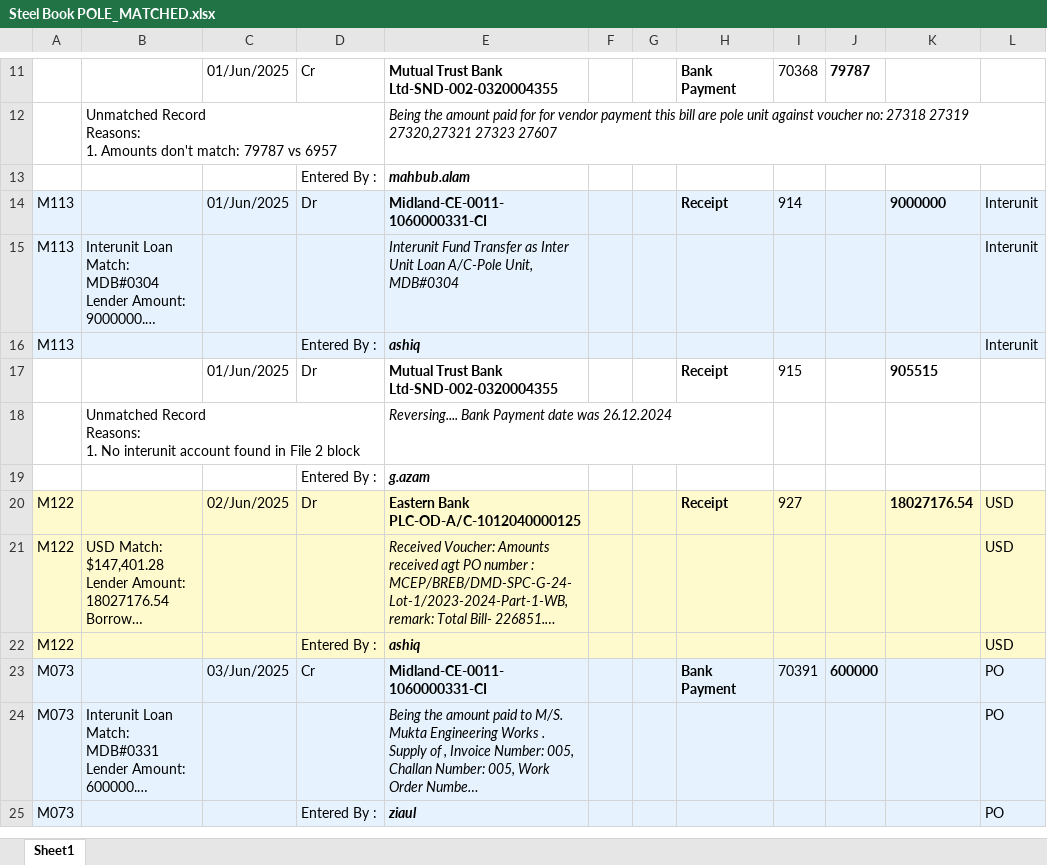
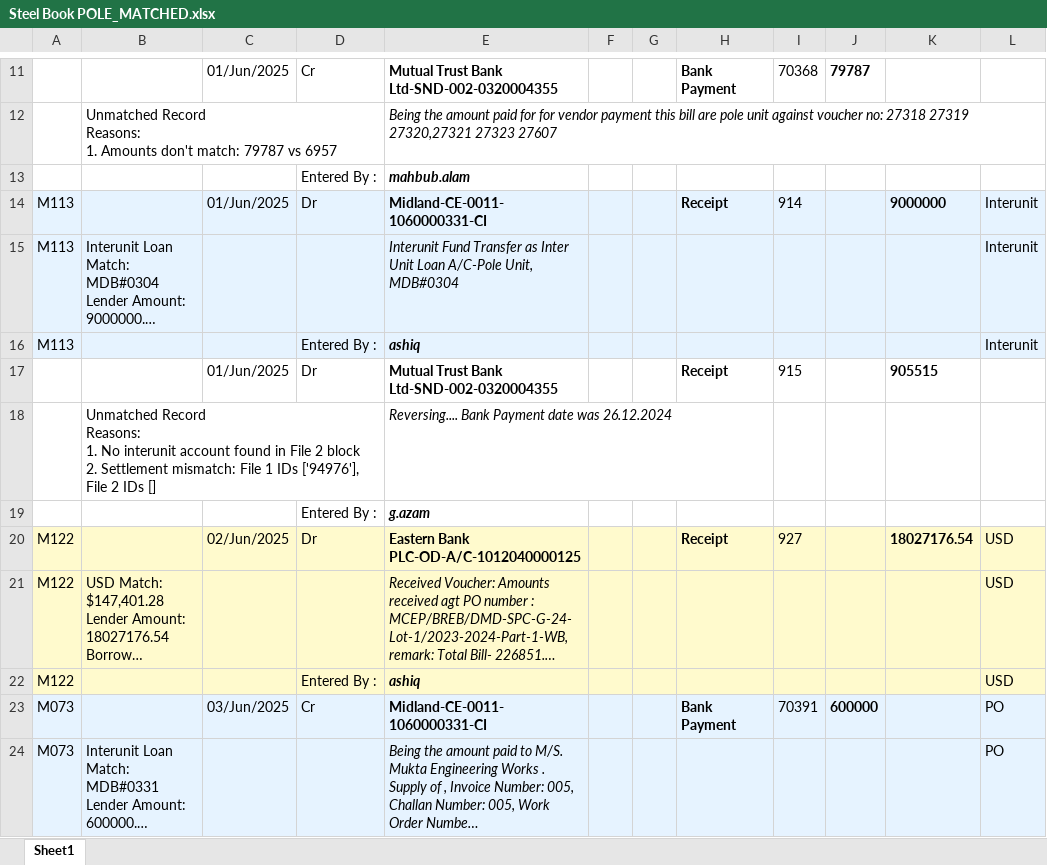
Before and after one commit to m-islam-ciplc/Interunit-Loan-Recon, an Excel workbook: Resources/Steel-Pole/Steel Book POLE_MATCHED.xlsx, sheet Sheet1, drawn as a sheet; only a part is shown, gaps mark what is left out; the shorter side is filled out with more unchanged rows; long unchanged cells end in …; values as stored, in another font and other column widths than the file's, no borders; ↵ is a line break in a cell; the diff names each change by its address in the sheet, - before the commit and + after, or states it on an @@ line.

```diff
--- a/Resources/Steel-Pole/Steel Book POLE_MATCHED.xlsx (sheet Sheet1)
+++ b/Resources/Steel-Pole/Steel Book POLE_MATCHED.xlsx (sheet Sheet1)
-B18: …2 block
+B18: …2 block ↵ 2. Settlement mismatch: File 1 IDs ['94976'], File 2 IDs []
```
Also changed, not shown: Resources/New Geo to Steel_MATCHED.xlsx, Resources/New Steel to Geo_MATCHED.xlsx, 35 other files.
